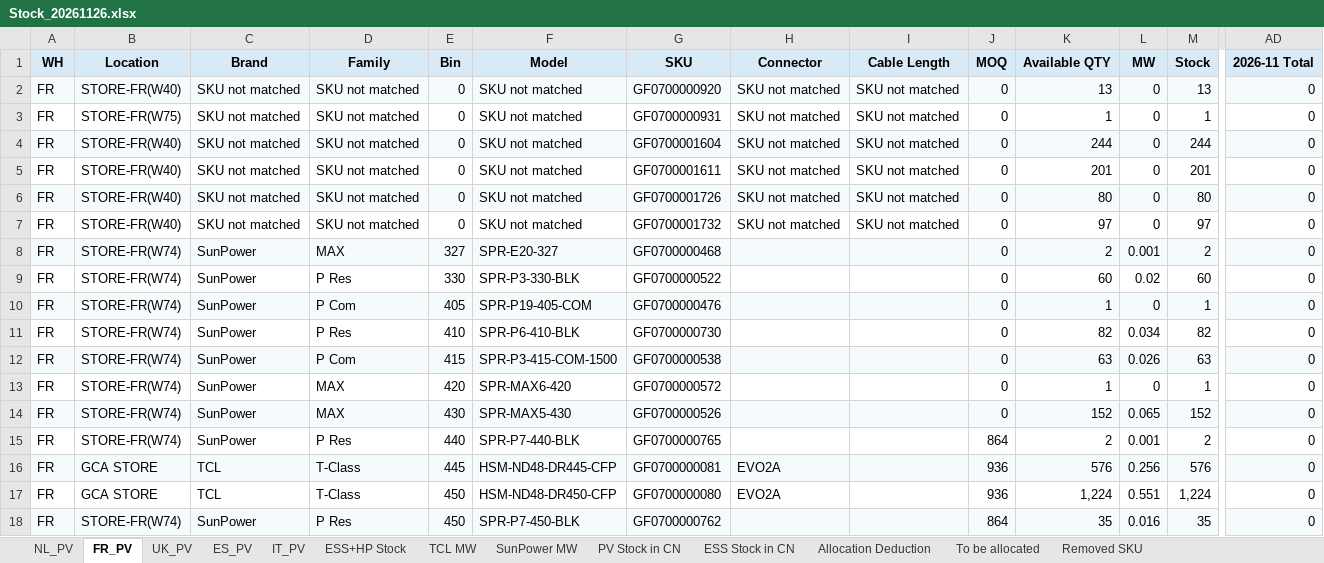
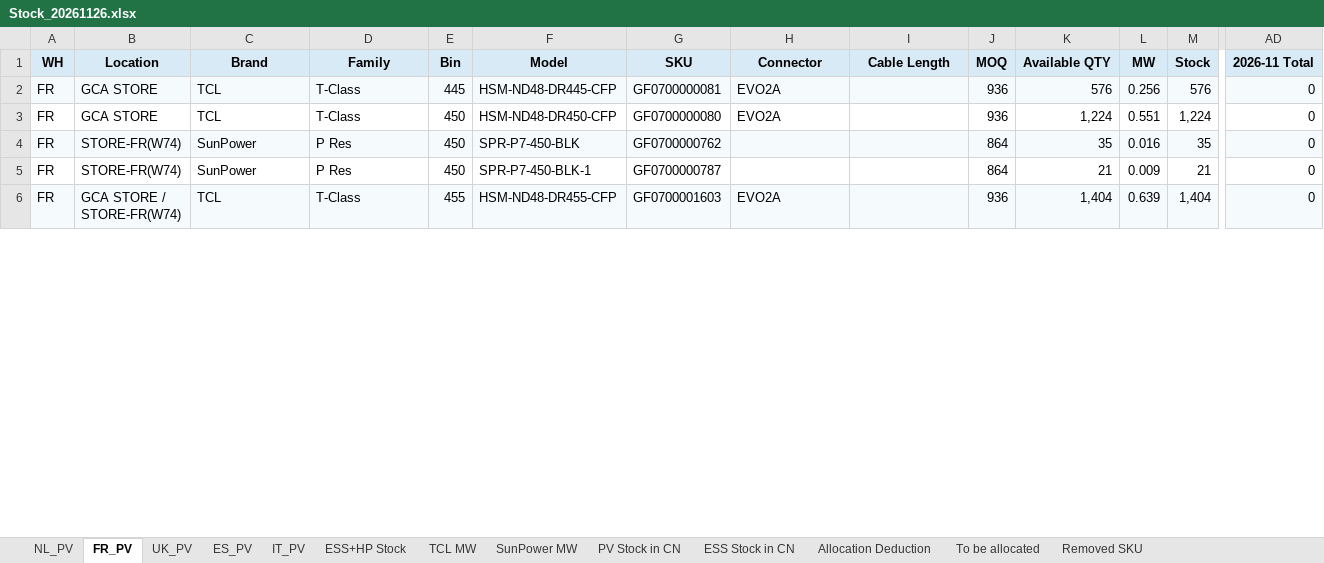
Before and after one commit to hantsuii/EUPV2026, an Excel workbook: Stcok History/Stock_20261126.xlsx, sheet FR_PV, drawn as a sheet; only a part is shown, gaps mark what is left out; the shorter side is filled out with more unchanged rows; values as stored, in another font and other column widths than the file's, no borders; rows hold the shown columns only; the diff covers the shown part only; the diff names each change by its address in the sheet, - before the commit and + after, or states it on an @@ line.

```diff
--- a/Stcok History/Stock_20261126.xlsx (sheet FR_PV)
+++ b/Stcok History/Stock_20261126.xlsx (sheet FR_PV)
-row 2: FR | STORE-FR(W40) | SKU not matched | SKU not matched | 0 | SKU not matched | GF0700000920 | SKU not matched | SKU not matched | 0 | 13 | 0 | 13 | 0
-row 3: FR | STORE-FR(W75) | SKU not matched | SKU not matched | 0 | SKU not matched | GF0700000931 | SKU not matched | SKU not matched | 0 | 1 | 0 | 1 | 0
-row 4: FR | STORE-FR(W40) | SKU not matched | SKU not matched | 0 | SKU not matched | GF0700001604 | SKU not matched | SKU not matched | 0 | 244 | 0 | 244 | 0
-row 5: FR | STORE-FR(W40) | SKU not matched | SKU not matched | 0 | SKU not matched | GF0700001611 | SKU not matched | SKU not matched | 0 | 201 | 0 | 201 | 0
-row 6: FR | STORE-FR(W40) | SKU not matched | SKU not matched | 0 | SKU not matched | GF0700001726 | SKU not matched | SKU not matched | 0 | 80 | 0 | 80 | 0
-row 7: FR | STORE-FR(W40) | SKU not matched | SKU not matched | 0 | SKU not matched | GF0700001732 | SKU not matched | SKU not matched | 0 | 97 | 0 | 97 | 0
-row 8: FR | STORE-FR(W74) | SunPower | MAX | 327 | SPR-E20-327 | GF0700000468 |  |  | 0 | 2 | 0.001 | 2 | 0
-row 9: FR | STORE-FR(W74) | SunPower | P Res | 330 | SPR-P3-330-BLK | GF0700000522 |  |  | 0 | 60 | 0.02 | 60 | 0
-row 10: FR | STORE-FR(W74) | SunPower | P Com | 405 | SPR-P19-405-COM | GF0700000476 |  |  | 0 | 1 | 0 | 1 | 0
-row 11: FR | STORE-FR(W74) | SunPower | P Res | 410 | SPR-P6-410-BLK | GF0700000730 |  |  | 0 | 82 | 0.034 | 82 | 0
-row 12: FR | STORE-FR(W74) | SunPower | P Com | 415 | SPR-P3-415-COM-1500 | GF0700000538 |  |  | 0 | 63 | 0.026 | 63 | 0
-row 13: FR | STORE-FR(W74) | SunPower | MAX | 420 | SPR-MAX6-420 | GF0700000572 |  |  | 0 | 1 | 0 | 1 | 0
-row 14: FR | STORE-FR(W74) | SunPower | MAX | 430 | SPR-MAX5-430 | GF0700000526 |  |  | 0 | 152 | 0.065 | 152 | 0
-row 15: FR | STORE-FR(W74) | SunPower | P Res | 440 | SPR-P7-440-BLK | GF0700000765 |  |  | 864 | 2 | 0.001 | 2 | 0
```
Also changed, not shown: 2 removed rows and cell formats elsewhere in this sheet, sheet Removed SKU, sheet NL_PV, sheet SunPower MW, sheet TCL MW, sheet UK_PV.
